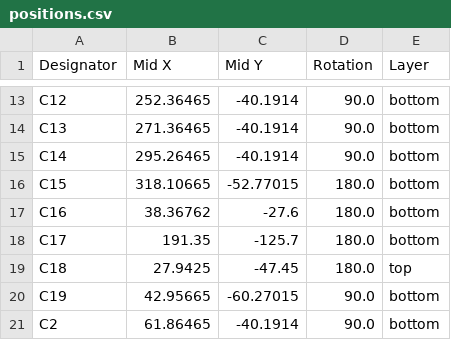
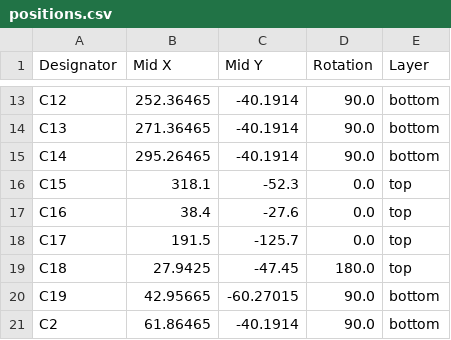
Before and after one commit to cheyao/aniboard, a CSV file: PCB/production/positions.csv, drawn as a sheet; only a part is shown, gaps mark what is left out.

```diff
--- a/PCB/production/positions.csv
+++ b/PCB/production/positions.csv
@@ -15,5 +15,5 @@ C13,271.36465,-40.1914,90.0,bottom
 C14,295.26465,-40.1914,90.0,bottom
-C15,318.10665,-52.77015,180.0,bottom
-C16,38.36762,-27.6,180.0,bottom
-C17,191.35,-125.7,180.0,bottom
+C15,318.1,-52.3,0.0,top
+C16,38.4,-27.6,0.0,top
+C17,191.5,-125.7,0.0,top
 C18,27.9425,-47.45,180.0,top
```
Also changed, not shown: PCB/production/bom.csv, 20 other files.
